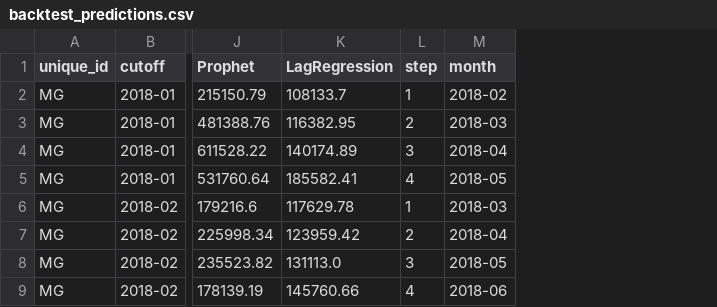
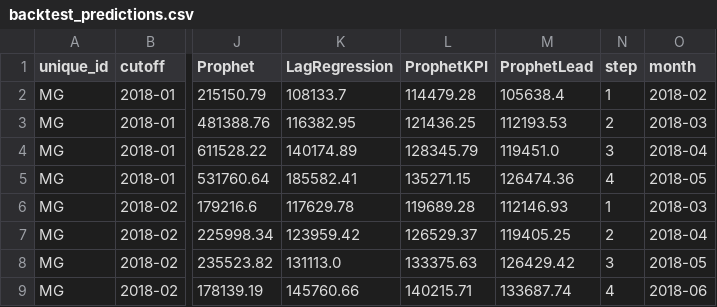
Before and after one commit to jessicaayivi/revenue-forecast-scenario-planner, a CSV file: data/processed/backtest_predictions.csv, drawn as a sheet; only a part is shown, gaps mark what is left out; the diff names each change by its address in the sheet, - before the commit and + after, or states it on an @@ line.

```diff
--- a/data/processed/backtest_predictions.csv
+++ b/data/processed/backtest_predictions.csv
+column L (ProphetKPI), rows 2-9: 114479.28 | 121436.25 | 128345.79 | 135271.15 | 119689.28 | 126529.37 | 133375.63 | 140215.71
+column M (ProphetLead), rows 2-9: 105638.4 | 112193.53 | 119451.0 | 126474.36 | 112146.93 | 119405.25 | 126429.42 | 133687.74
```
Also changed, not shown: data/processed/backtest_scores.csv, data/processed/forecast_check.csv, 17 other files.
